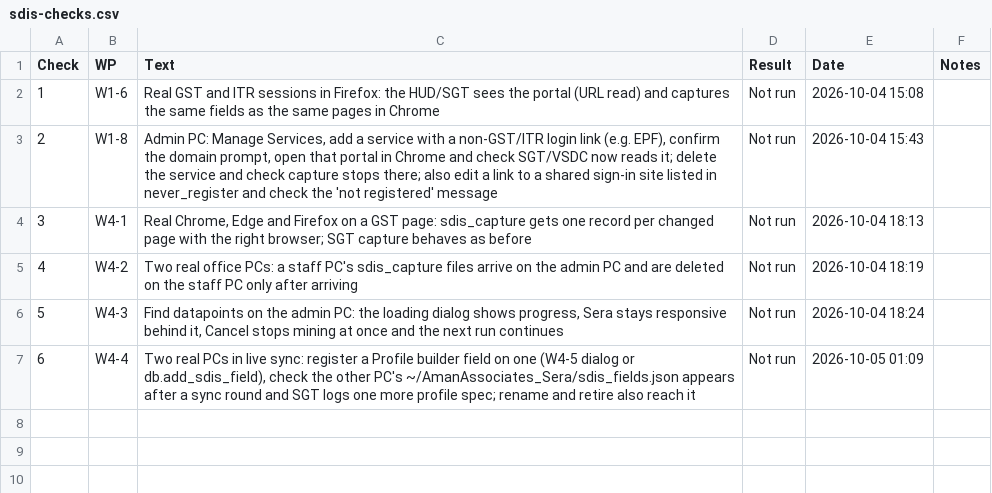
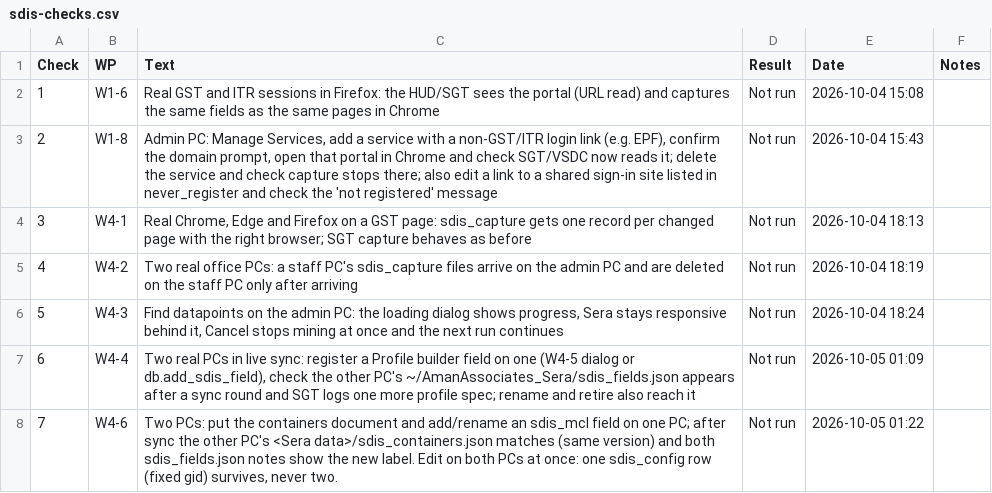
Before and after one commit to NexCardel/Project_Sera, a CSV file: docs/sdis/sdis-checks.csv, drawn as a sheet.

```diff
--- a/docs/sdis/sdis-checks.csv
+++ b/docs/sdis/sdis-checks.csv
@@ -7 +7,2 @@ Check,WP,Text,Result,Date,Notes
 6,W4-4,"Two real PCs in live sync: register a Profile builder field on one (W4-5 dialog or db.add_sdis_field), check the other PC's ~/AmanAssociates_Sera/sdis_fields.json appears after a sync round and SGT logs one more profile spec; rename and retire also reach it",Not run,2026-10-05 01:09,
+7,W4-6,"Two PCs: put the containers document and add/rename an sdis_mcl field on one PC; after sync the other PC's <Sera data>/sdis_containers.json matches (same version) and both sdis_fields.json notes show the new label. Edit on both PCs at once: one sdis_config row (fixed gid) survives, never two.",Not run,2026-10-05 01:22,
```
Also changed, not shown: docs/sdis/sdis-decisions.csv, docs/sdis/sdis-runs.csv, 12 other files.
